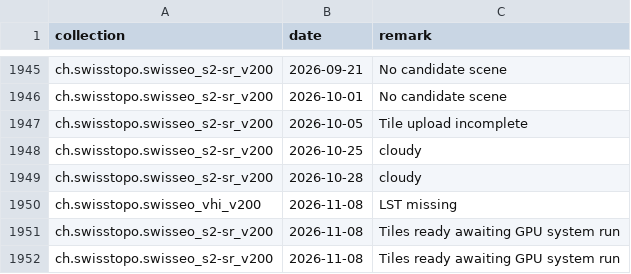
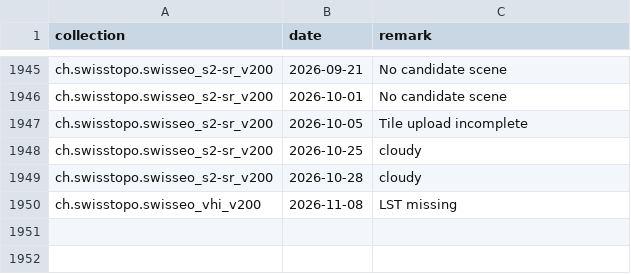
Before and after one commit to davidoesch/satromo-v2-personal, a CSV file: tools/step0_empty_assets.csv, drawn as a sheet; only a part is shown, gaps mark what is left out; the diff names each change by its address in the sheet, - before the commit and + after, or states it on an @@ line.

```diff
--- a/tools/step0_empty_assets.csv
+++ b/tools/step0_empty_assets.csv
-row 1951: ch.swisstopo.swisseo_s2-sr_v200 | 2026-11-08 | Tiles ready awaiting GPU system run
-row 1952: ch.swisstopo.swisseo_s2-sr_v200 | 2026-11-08 | Tiles ready awaiting GPU system run
```
